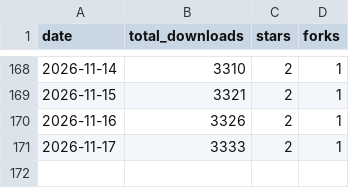
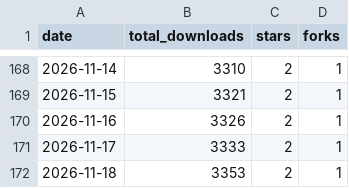
Before and after one commit to Tzamun-Arabia-IT-Co/auxly-memory-cli, a CSV file: metrics/downloads.csv, drawn as a sheet; only a part is shown, gaps mark what is left out; the diff names each change by its address in the sheet, - before the commit and + after, or states it on an @@ line.

Commit message:
chore(metrics): snapshot 2026-11-18

```diff
--- a/metrics/downloads.csv
+++ b/metrics/downloads.csv
+row 172: 2026-11-18 | 3353 | 2 | 1
```
Also changed, not shown: 1 other file.
